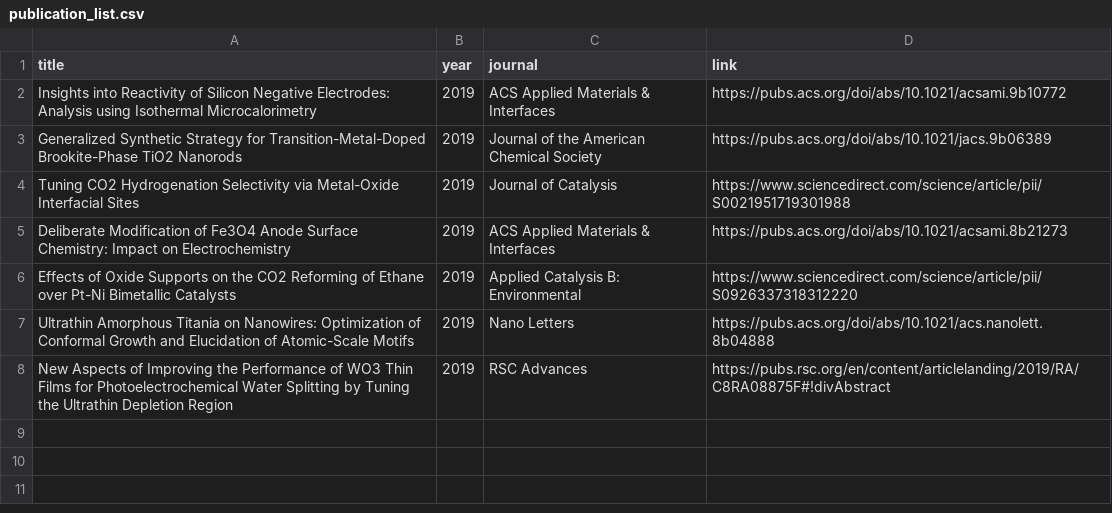
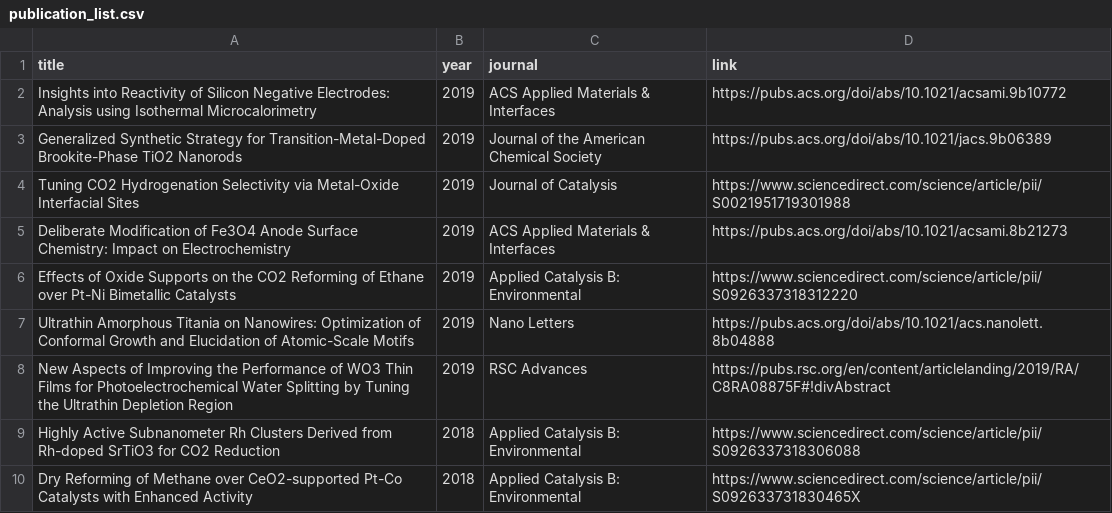
Before and after one commit to wqygh/wqygh.github.io, a CSV file: asset/data/publication_list.csv, drawn as a sheet.

```diff
--- a/asset/data/publication_list.csv
+++ b/asset/data/publication_list.csv
@@ -8 +8,3 @@ Ultrathin Amorphous Titania on Nanowires: Optimization of Conformal Growth and E
 New Aspects of Improving the Performance of WO3 Thin Films for Photoelectrochemical Water Splitting by Tuning the Ultrathin Depletion Region,2019,RSC Advances,https://pubs.rsc.org/en/content/articlelanding/2019/RA/C8RA08875F#!divAbstract
+Highly Active Subnanometer Rh Clusters Derived from Rh-doped SrTiO3 for CO2 Reduction,2018,Applied Catalysis B: Environmental,https://www.sciencedirect.com/science/article/pii/S0926337318306088
+Dry Reforming of Methane over CeO2-supported Pt-Co Catalysts with Enhanced Activity,2018,Applied Catalysis B: Environmental,https://www.sciencedirect.com/science/article/pii/S092633731830465X
```
Also changed, not shown: 1 other file.
